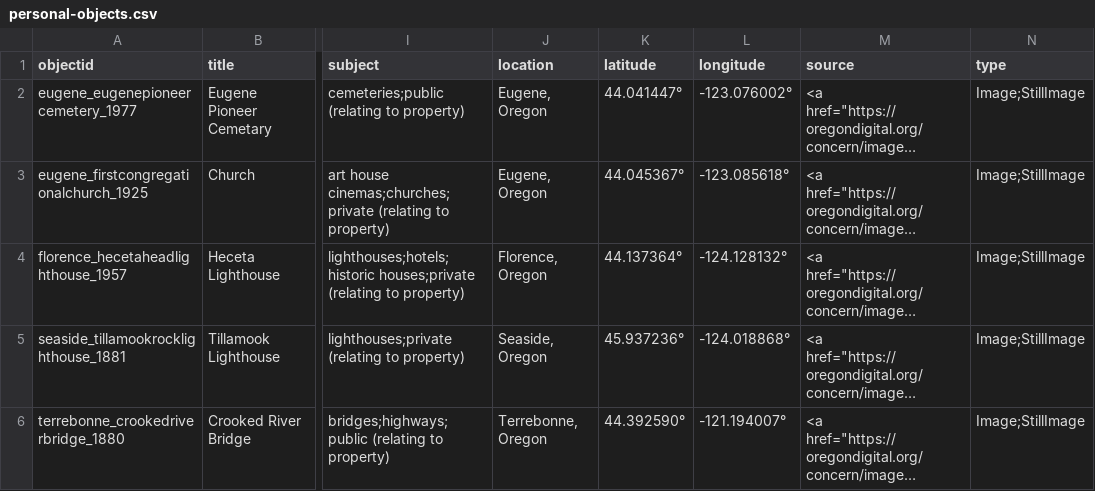
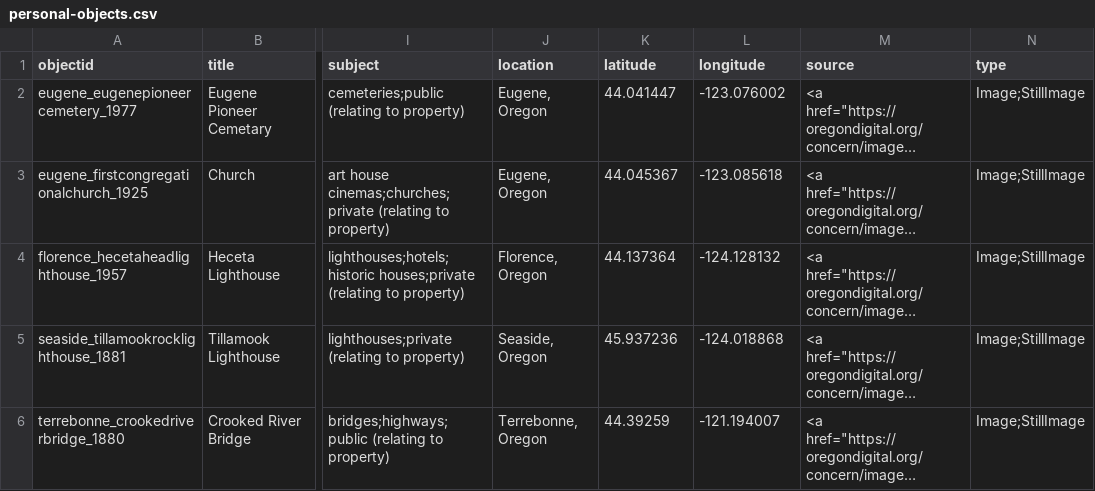
Before and after one commit to LIB410-Spring2023/colsonsandbox, a CSV file: _data/personal-objects.csv, drawn as a sheet; only a part is shown, gaps mark what is left out; long unchanged cells end in …; the diff names each change by its address in the sheet, - before the commit and + after, or states it on an @@ line.

Commit message:
Update metadata

```diff
--- a/_data/personal-objects.csv
+++ b/_data/personal-objects.csv
-K2 (latitude): 44.041447°
+K2 (latitude): 44.041447
-L2 (longitude): -123.076002°
+L2 (longitude): -123.076002
-K3 (latitude): 44.045367°
+K3 (latitude): 44.045367
-L3 (longitude): -123.085618°
+L3 (longitude): -123.085618
-K4 (latitude): 44.137364°
+K4 (latitude): 44.137364
-L4 (longitude): -124.128132°
+L4 (longitude): -124.128132
-K5 (latitude): 45.937236°
+K5 (latitude): 45.937236
-L5 (longitude): -124.018868°
+L5 (longitude): -124.018868
-K6 (latitude): 44.392590°
+K6 (latitude): 44.39259
-L6 (longitude): -121.194007°
+L6 (longitude): -121.194007
```
